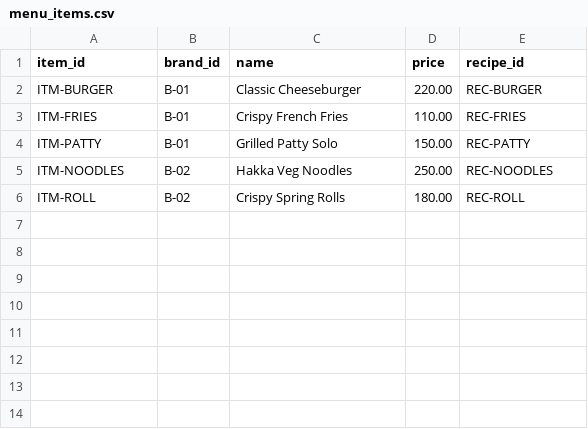
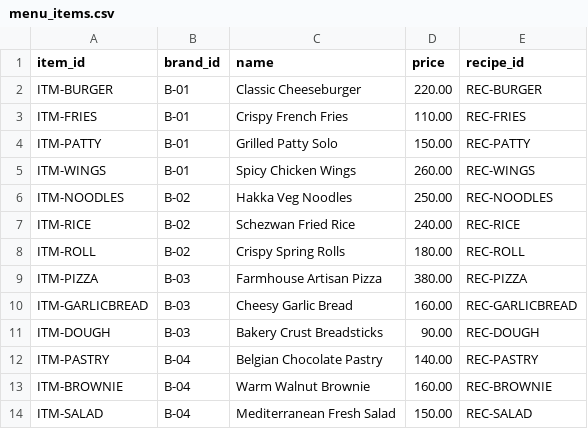
Before and after one commit to pavan-19-m/T080-PS-110, a CSV file: sample-data/menu_items.csv, drawn as a sheet; the diff names each change by its address in the sheet, - before the commit and + after, or states it on an @@ line.

```diff
--- a/sample-data/menu_items.csv
+++ b/sample-data/menu_items.csv
+row 5: ITM-WINGS | B-01 | Spicy Chicken Wings | 260.00 | REC-WINGS
+row 7: ITM-RICE | B-02 | Schezwan Fried Rice | 240.00 | REC-RICE
+row 9: ITM-PIZZA | B-03 | Farmhouse Artisan Pizza | 380.00 | REC-PIZZA
+row 10: ITM-GARLICBREAD | B-03 | Cheesy Garlic Bread | 160.00 | REC-GARLICBREAD
+row 11: ITM-DOUGH | B-03 | Bakery Crust Breadsticks | 90.00 | REC-DOUGH
+row 12: ITM-PASTRY | B-04 | Belgian Chocolate Pastry | 140.00 | REC-PASTRY
+row 13: ITM-BROWNIE | B-04 | Warm Walnut Brownie | 160.00 | REC-BROWNIE
+row 14: ITM-SALAD | B-04 | Mediterranean Fresh Salad | 150.00 | REC-SALAD
```
Also changed, not shown: sample-data/kitchens.csv, sample-data/orders.csv, 49 other files.
